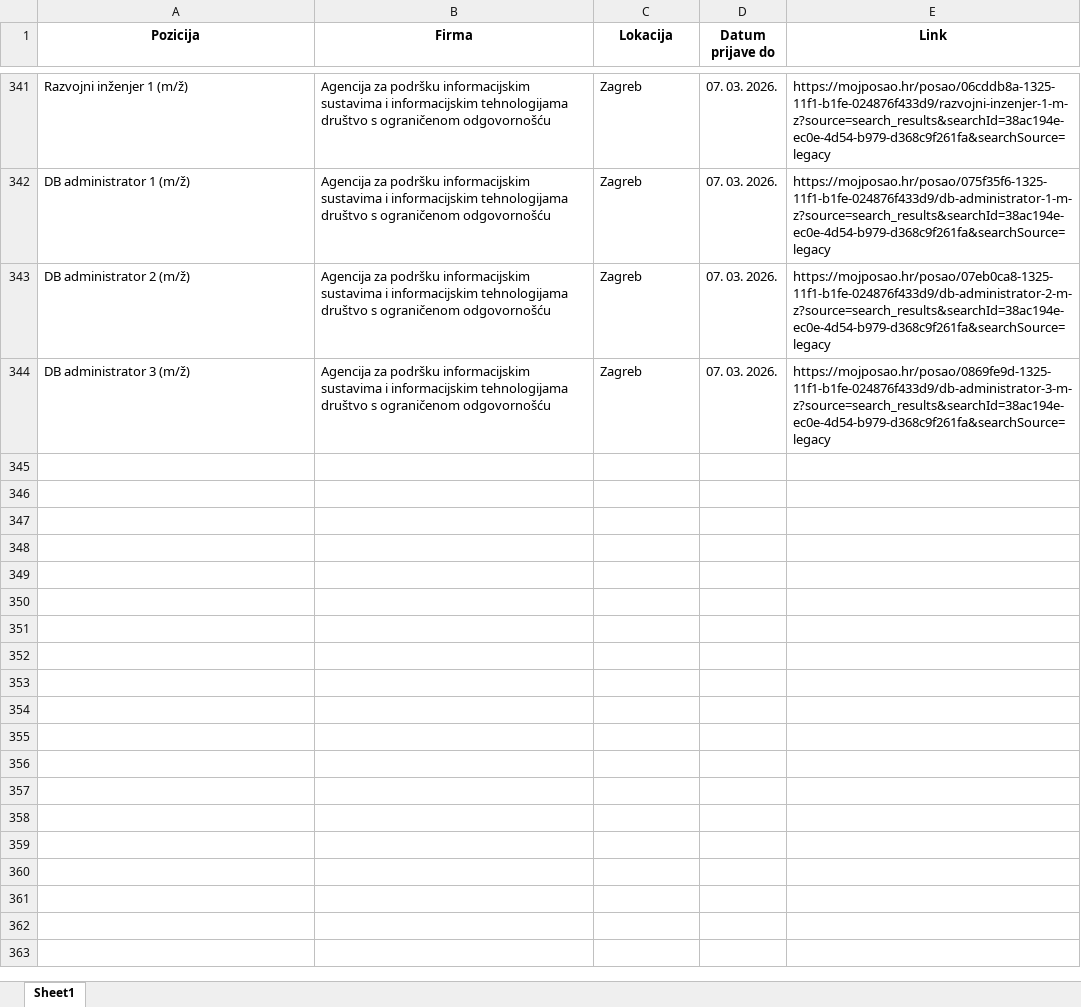
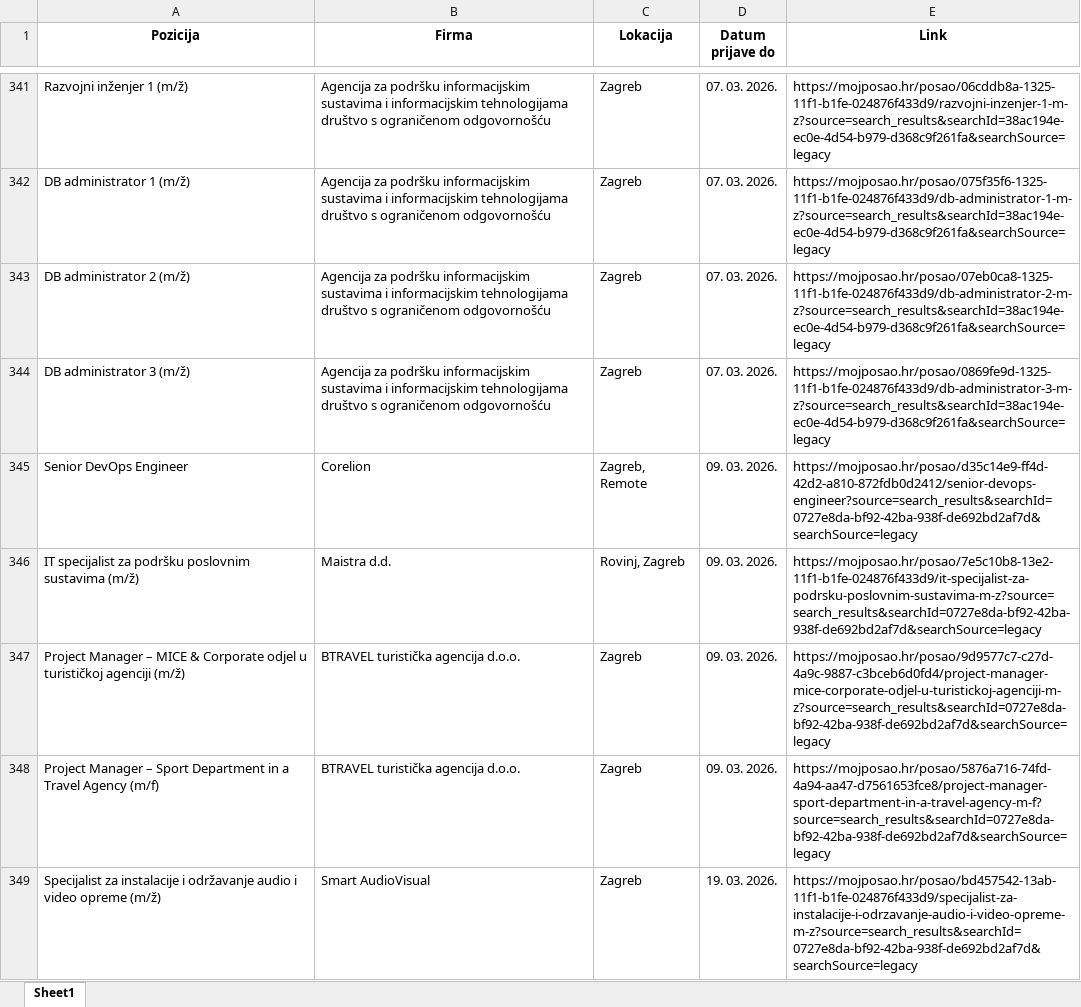
Before and after one commit to FraneCal/moj-posao-scraper, an Excel workbook: jobs.xlsx, sheet Sheet1, drawn as a sheet; only a part is shown, gaps mark what is left out; values as stored, in another font and other column widths than the file's, no borders; the diff names each change by its address in the sheet, - before the commit and + after, or states it on an @@ line.

```diff
--- a/jobs.xlsx (sheet Sheet1)
+++ b/jobs.xlsx (sheet Sheet1)
+row 345: Senior DevOps Engineer | Corelion | Zagreb, Remote | 09. 03. 2026. | https://mojposao.hr/posao/d35c14e9-ff4d-42d2-a810-872fdb0d2412/senior-devops-engineer?source=search_results&searchId=0727e8da-bf92-42ba-938f-de692bd2af7d&searchSource=legacy
+row 346: IT specijalist za podršku poslovnim sustavima (m/ž) | Maistra d.d. | Rovinj, Zagreb | 09. 03. 2026. | https://mojposao.hr/posao/7e5c10b8-13e2-11f1-b1fe-024876f433d9/it-specijalist-za-podrsku-poslovnim-sustavima-m-z?source=search_results&searchId=0727e8da-bf92-42ba-938f-de692bd2af7d&searchSource=legacy
+row 347: Project Manager – MICE & Corporate odjel u turističkoj agenciji (m/ž) | BTRAVEL turistička agencija d.o.o. | Zagreb | 09. 03. 2026. | https://mojposao.hr/posao/9d9577c7-c27d-4a9c-9887-c3bceb6d0fd4/project-manager-mice-corporate-odjel-u-turistickoj-agenciji-m-z?source=search_results&searchId=0727e8da-bf92-42ba-938f-de692bd2af7d&searchSource=legacy
+row 348: Project Manager – Sport Department in a Travel Agency (m/f) | BTRAVEL turistička agencija d.o.o. | Zagreb | 09. 03. 2026. | https://mojposao.hr/posao/5876a716-74fd-4a94-aa47-d7561653fce8/project-manager-sport-department-in-a-travel-agency-m-f?source=search_results&searchId=0727e8da-bf92-42ba-938f-de692bd2af7d&searchSource=legacy
+row 349: Specijalist za instalacije i održavanje audio i video opreme (m/ž) | Smart AudioVisual | Zagreb | 19. 03. 2026. | https://mojposao.hr/posao/bd457542-13ab-11f1-b1fe-024876f433d9/specijalist-za-instalacije-i-odrzavanje-audio-i-video-opreme-m-z?source=search_results&searchId=0727e8da-bf92-42ba-938f-de692bd2af7d&searchSource=legacy
```
